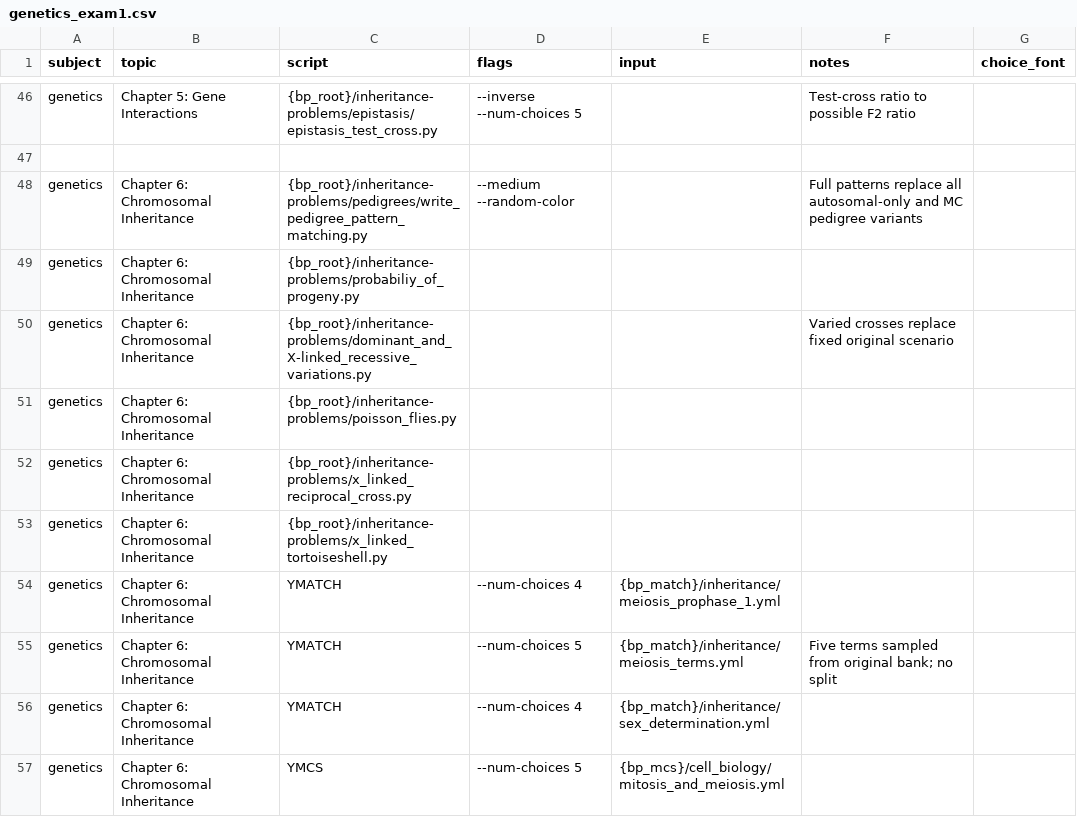
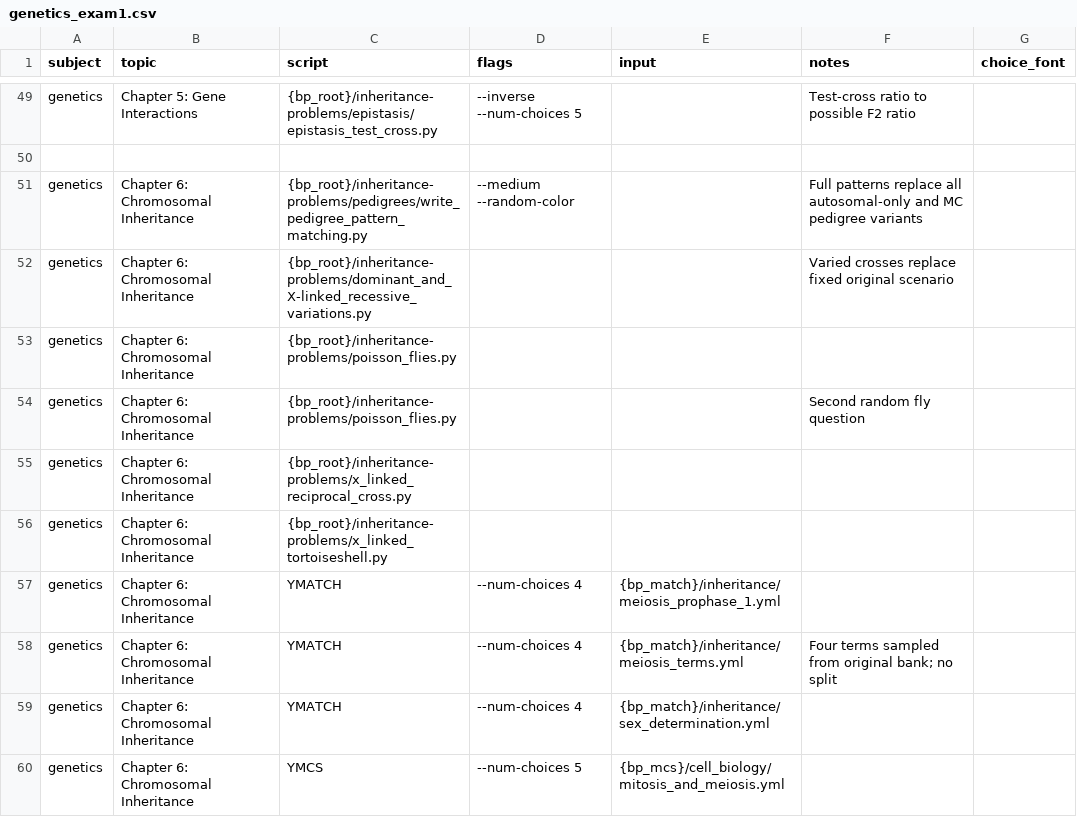
Before and after one commit to vosslab/exam-formatting-tools, a CSV file: task_files/genetics_exam1.csv, drawn as a sheet; only a part is shown, gaps mark what is left out; the diff covers the shown part only.

Commit message:
Reduce Genetics Exam 1 genetic-disorders matching from four... (+4 more)
- Reduce Genetics Exam 1 genetic-disorders matching from four prompts to three at
  instructor request. The selection now has 54 blocks, 100 ZipGrade rows, and 70 raw points; retain...
- Use four consecutive unique_counts.py tasks for the same saved cross: each parent's
  gametes, offspring genotypes, and offspring phenotypes. The genetics builder creates parental sce...
- Set Genetics Exam 1 statement MC banks to five choices, retaining an explicit
  four-choice exception for nucleotide_components.yml. Five-choice generation yields no questions f...
- Revise Genetics Exam 1 to 53 blocks and 100 answer rows (69.5 raw points): include
  both complementary-sequence forms and both end-type forms, request five blood-type agglutination ...
- Use two disjoint five-term halves for each of the two 10-term genetics terminology
  banks. Use five prompts from the original meiosis_terms.yml without splitting it. Replace only th...

```diff
--- a/task_files/genetics_exam1.csv
+++ b/task_files/genetics_exam1.csv
@@ -48,5 +51,5 @@ genetics,Chapter 5: Gene Interactions,{bp_root}/inheritance-problems/epistasis/e
 genetics,Chapter 6: Chromosomal Inheritance,{bp_root}/inheritance-problems/pedigrees/write_pedigree_pattern_matching.py,--medium --random-color,,Full patterns replace all autosomal-only and MC pedigree variants,
-genetics,Chapter 6: Chromosomal Inheritance,{bp_root}/inheritance-problems/probabiliy_of_progeny.py,,,,
 genetics,Chapter 6: Chromosomal Inheritance,{bp_root}/inheritance-problems/dominant_and_X-linked_recessive_variations.py,,,Varied crosses replace fixed original scenario,
 genetics,Chapter 6: Chromosomal Inheritance,{bp_root}/inheritance-problems/poisson_flies.py,,,,
+genetics,Chapter 6: Chromosomal Inheritance,{bp_root}/inheritance-problems/poisson_flies.py,,,Second random fly question,
 genetics,Chapter 6: Chromosomal Inheritance,{bp_root}/inheritance-problems/x_linked_reciprocal_cross.py,,,,
@@ -54,3 +57,3 @@ genetics,Chapter 6: Chromosomal Inheritance,{bp_root}/inheritance-problems/x_lin
 genetics,Chapter 6: Chromosomal Inheritance,YMATCH,--num-choices 4,{bp_match}/inheritance/meiosis_prophase_1.yml,,
-genetics,Chapter 6: Chromosomal Inheritance,YMATCH,--num-choices 5,{bp_match}/inheritance/meiosis_terms.yml,Five terms sampled from original bank; no split,
+genetics,Chapter 6: Chromosomal Inheritance,YMATCH,--num-choices 4,{bp_match}/inheritance/meiosis_terms.yml,Four terms sampled from original bank; no split,
 genetics,Chapter 6: Chromosomal Inheritance,YMATCH,--num-choices 4,{bp_match}/inheritance/sex_determination.yml,,
```
Also changed, not shown: 3 added rows and 19 edited cells elsewhere in this file, 5 other files.
